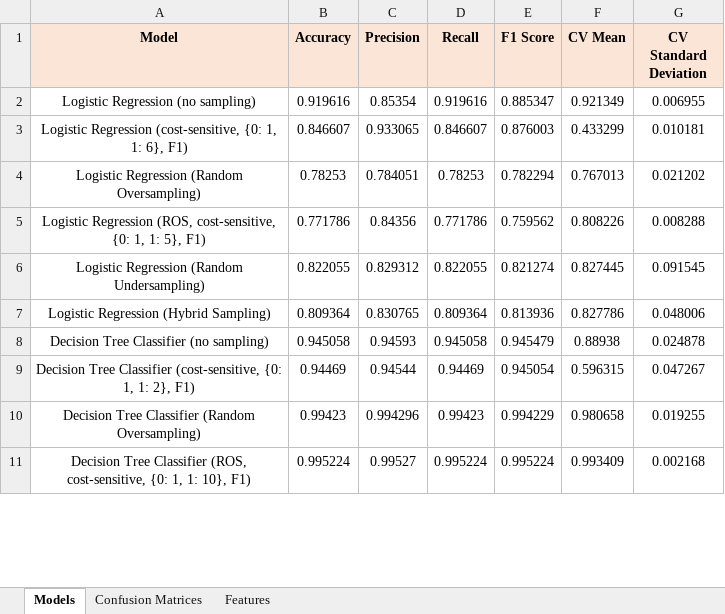
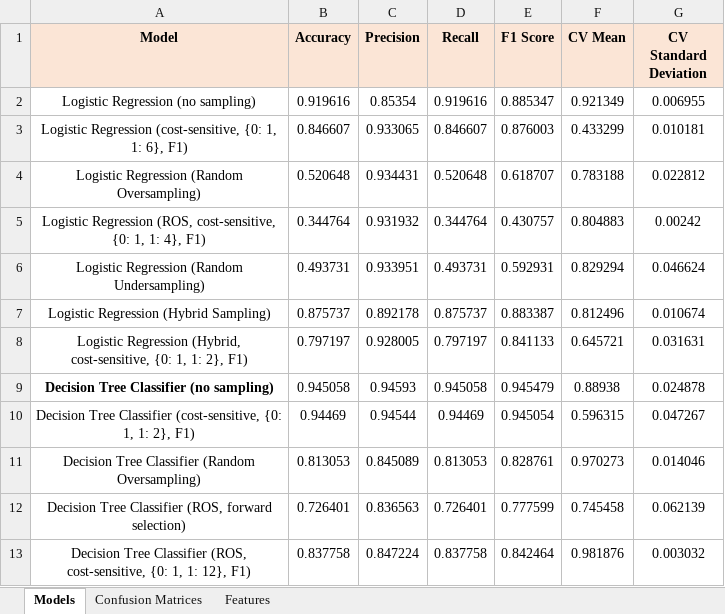
Before and after one commit to PrMine54/milling-data, an Excel workbook: Feature Data.xlsx, sheet Models, drawn as a sheet; only a part is shown; values as stored, in another font and other column widths than the file's, no borders; removed rows and columns are numbered as before the commit, all else as after; the diff covers the shown part only; the diff names each change by its address in the sheet, - before the commit and + after, or states it on an @@ line.

Commit message:
Modelling
-New parts for the autoencoder have been added.
-Incorrect data given to the oversampled and undersampled data have been solved.
-Several of the models were saved with the package known as pickle.
-New notebooks for saved models and the autoencoded solely were added.

```diff
--- a/Feature Data.xlsx (sheet Models)
+++ b/Feature Data.xlsx (sheet Models)
-B4 (Accuracy): 0.78253
+B4 (Accuracy): 0.520648
-C4 (Precision): 0.784051
+C4 (Precision): 0.934431
-D4 (Recall): 0.78253
+D4 (Recall): 0.520648
-E4 (F1 Score): 0.782294
+E4 (F1 Score): 0.618707
-F4 (CV Mean): 0.767013
+F4 (CV Mean): 0.783188
-G4 (CV Standard Deviation): 0.021202
+G4 (CV Standard Deviation): 0.022812
-row 5: Logistic Regression (ROS, cost-sensitive, {0: 1, 1: 5}, F1) | 0.771786 | 0.84356 | 0.771786 | 0.759562 | 0.808226 | 0.008288
+row 5: Logistic Regression (ROS, cost-sensitive, {0: 1, 1: 4}, F1) | 0.344764 | 0.931932 | 0.344764 | 0.430757 | 0.804883 | 0.00242
-B6 (Accuracy): 0.822055
+B6 (Accuracy): 0.493731
-C6 (Precision): 0.829312
+C6 (Precision): 0.933951
-D6 (Recall): 0.822055
+D6 (Recall): 0.493731
-E6 (F1 Score): 0.821274
+E6 (F1 Score): 0.592931
-F6 (CV Mean): 0.827445
+F6 (CV Mean): 0.829294
-G6 (CV Standard Deviation): 0.091545
+G6 (CV Standard Deviation): 0.046624
-B7 (Accuracy): 0.809364
+B7 (Accuracy): 0.875737
-C7 (Precision): 0.830765
+C7 (Precision): 0.892178
-D7 (Recall): 0.809364
+D7 (Recall): 0.875737
-E7 (F1 Score): 0.813936
+E7 (F1 Score): 0.883387
-F7 (CV Mean): 0.827786
+F7 (CV Mean): 0.812496
-G7 (CV Standard Deviation): 0.048006
+G7 (CV Standard Deviation): 0.010674
+row 8: Logistic Regression (Hybrid, cost-sensitive, {0: 1, 1: 2}, F1) | 0.797197 | 0.928005 | 0.797197 | 0.841133 | 0.645721 | 0.031631
-A9 bold: off
+A9 bold: on
-B11 (Accuracy): 0.99423
+B11 (Accuracy): 0.813053
-C11 (Precision): 0.994296
+C11 (Precision): 0.845089
-D11 (Recall): 0.99423
+D11 (Recall): 0.813053
-E11 (F1 Score): 0.994229
+E11 (F1 Score): 0.828761
-F11 (CV Mean): 0.980658
+F11 (CV Mean): 0.970273
-G11 (CV Standard Deviation): 0.019255
+G11 (CV Standard Deviation): 0.014046
-row 11: Decision Tree Classifier (ROS, cost-sensitive, {0: 1, 1: 10}, F1) | 0.995224 | 0.99527 | 0.995224 | 0.995224 | 0.993409 | 0.002168
+row 12: Decision Tree Classifier (ROS, forward selection) | 0.726401 | 0.836563 | 0.726401 | 0.777599 | 0.745458 | 0.062139
+row 13: Decision Tree Classifier (ROS, cost-sensitive, {0: 1, 1: 12}, F1) | 0.837758 | 0.847224 | 0.837758 | 0.842464 | 0.981876 | 0.003032
```
Also changed, not shown: 14 added rows, 3 removed rows, 126 edited cells, cell formats and merged cells elsewhere in this sheet, sheet Features, 7 other files.
